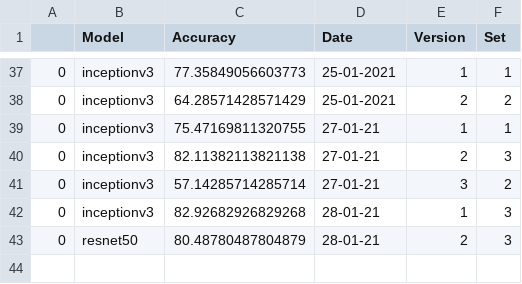
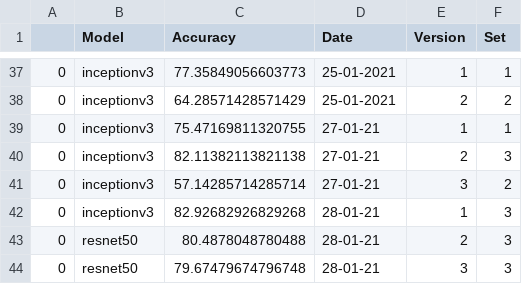
Before and after one commit to beamaia/ic-different-nets, a CSV file: test_accuracies/accuracies.csv, drawn as a sheet; only a part is shown, gaps mark what is left out.

```diff
--- a/test_accuracies/accuracies.csv
+++ b/test_accuracies/accuracies.csv
@@ -42,2 +42,3 @@
 0,inceptionv3,82.92682926829268,28-01-21,1,3
-0,resnet50,80.48780487804879,28-01-21,2,3
+0,resnet50,80.4878048780488,28-01-21,2,3
+0,resnet50,79.67479674796748,28-01-21,3,3
```
Also changed, not shown: positive_negatives_stats.csv, stats.csv, 6 other files.
